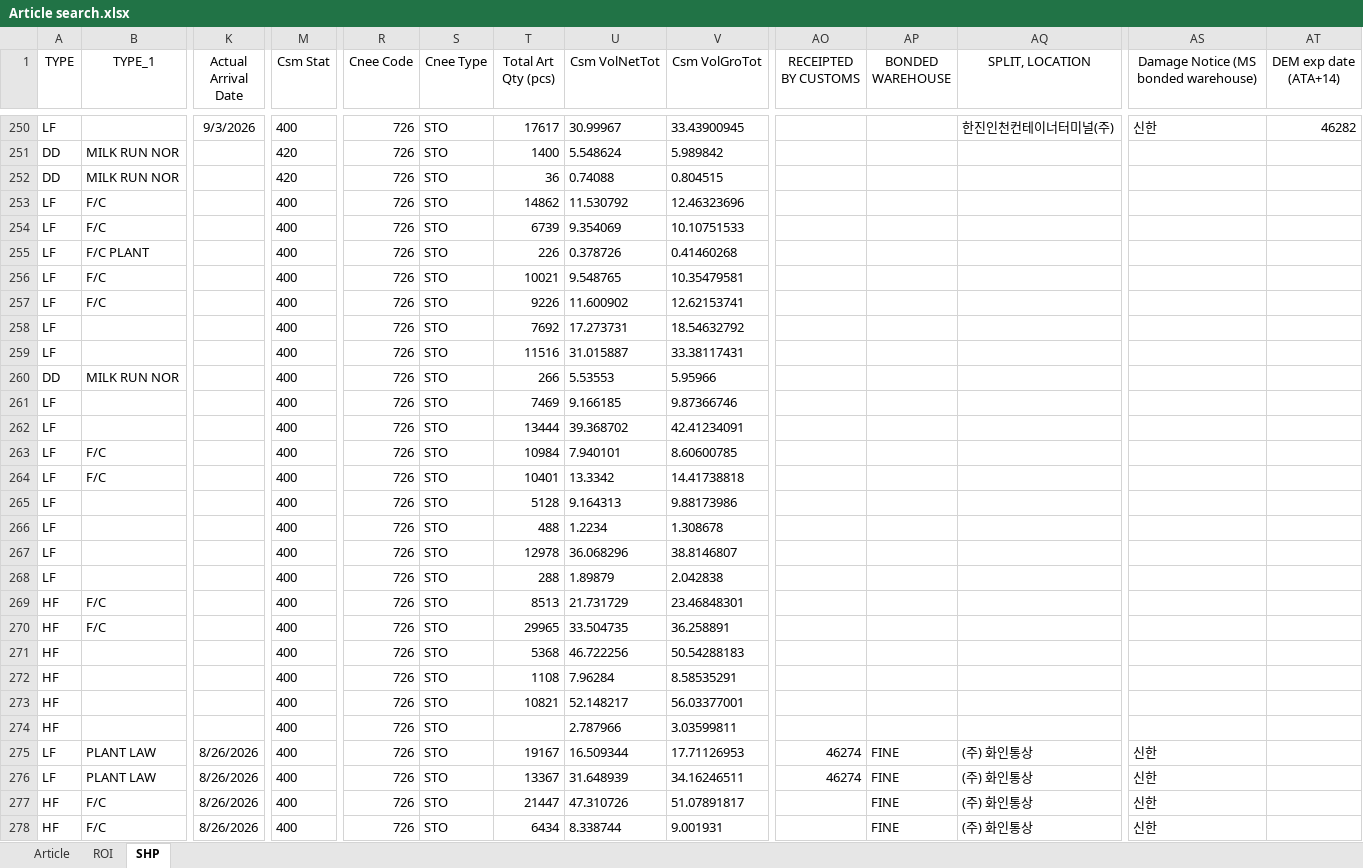
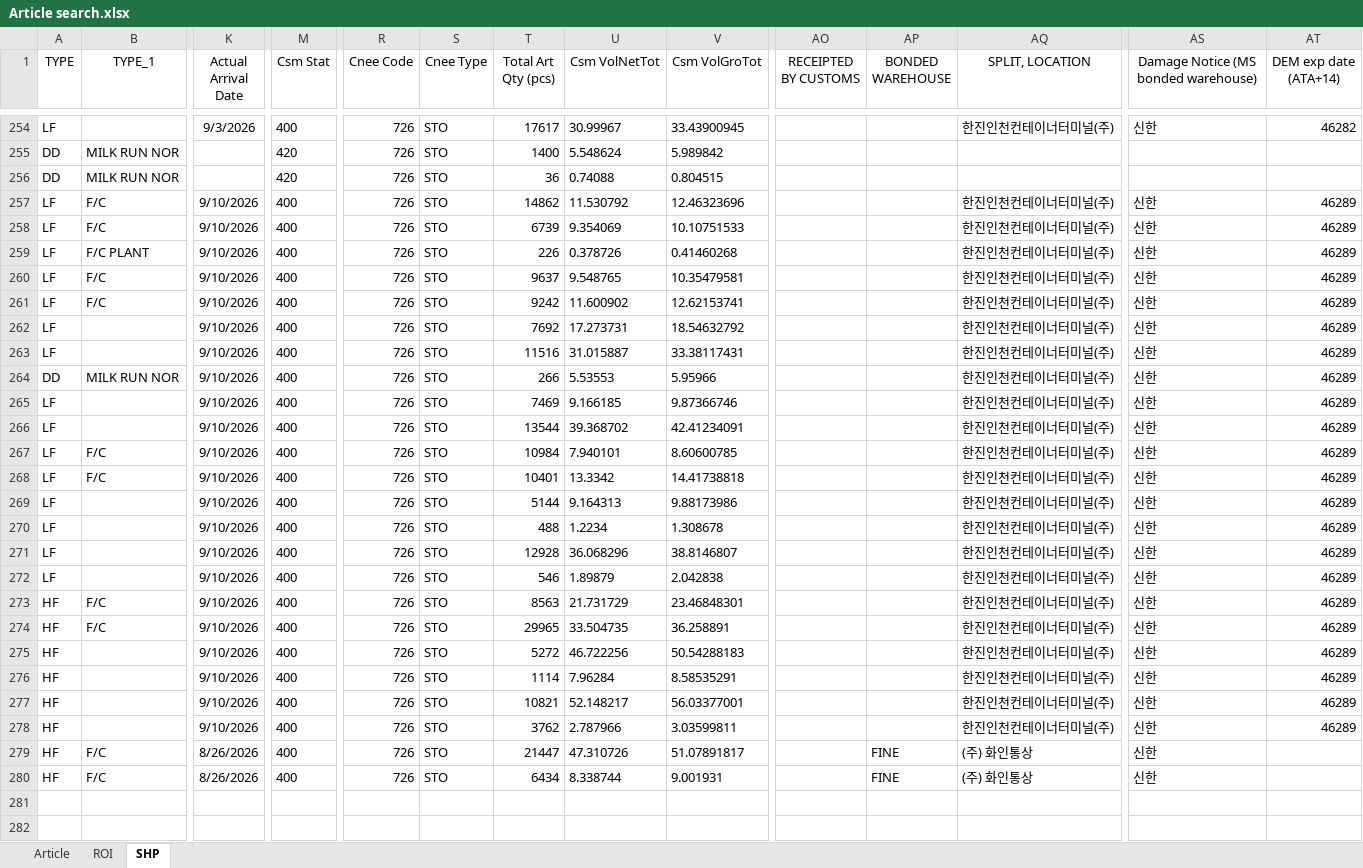
Before and after one commit to STO726/GOODS_Arrival, an Excel workbook: Article search.xlsx, sheet SHP, drawn as a sheet; only a part is shown, gaps mark what is left out; values as stored, in another font and other column widths than the file's, no borders; conditional formats and table styles not drawn; removed rows and columns are numbered as before the commit, all else as after; rows hold the shown columns only; the diff covers the shown part only; the diff names each change by its address in the sheet, - before the commit and + after, or states it on an @@ line.

```diff
--- a/Article search.xlsx (sheet SHP)
+++ b/Article search.xlsx (sheet SHP)
-K257:K278 (Actual Arrival Date): (empty)
+K257:K278 (Actual Arrival Date): 9/10/2026
-AQ257:AQ278 (SPLIT, LOCATION): (empty)
+AQ257:AQ278 (SPLIT, LOCATION): 한진인천컨테이너터미널(주)
-AS257:AS278: (empty)
+AS257:AS278: 신한
-AT257:AT278 (DEM exp date (ATA+14)): (empty)
+AT257:AT278 (DEM exp date (ATA+14)): 46289
-T260 (Total Art Qty (pcs)): 10021
+T260 (Total Art Qty (pcs)): 9637
-T261 (Total Art Qty (pcs)): 9226
+T261 (Total Art Qty (pcs)): 9242
-T266 (Total Art Qty (pcs)): 13444
+T266 (Total Art Qty (pcs)): 13544
-T269 (Total Art Qty (pcs)): 5128
+T269 (Total Art Qty (pcs)): 5144
-T271 (Total Art Qty (pcs)): 12978
+T271 (Total Art Qty (pcs)): 12928
-T272 (Total Art Qty (pcs)): 288
+T272 (Total Art Qty (pcs)): 546
-T273 (Total Art Qty (pcs)): 8513
+T273 (Total Art Qty (pcs)): 8563
-T275 (Total Art Qty (pcs)): 5368
+T275 (Total Art Qty (pcs)): 5272
-T276 (Total Art Qty (pcs)): 1108
+T276 (Total Art Qty (pcs)): 1114
-T278 (Total Art Qty (pcs)): (empty)
+T278 (Total Art Qty (pcs)): 3762
-row 275: LF | PLANT LAW | 8/26/2026 | 400 | 726 | STO | 19167 | 16.509344 | 17.71126953 | 46274 | FINE | (주) 화인통상 | 신한
-row 276: LF | PLANT LAW | 8/26/2026 | 400 | 726 | STO | 13367 | 31.648939 | 34.16246511 | 46274 | FINE | (주) 화인통상 | 신한
```
Also changed, not shown: 6 added rows, 2 removed rows and 1 edited cell elsewhere in this sheet, sheet ROI, formulas that keep their value.
